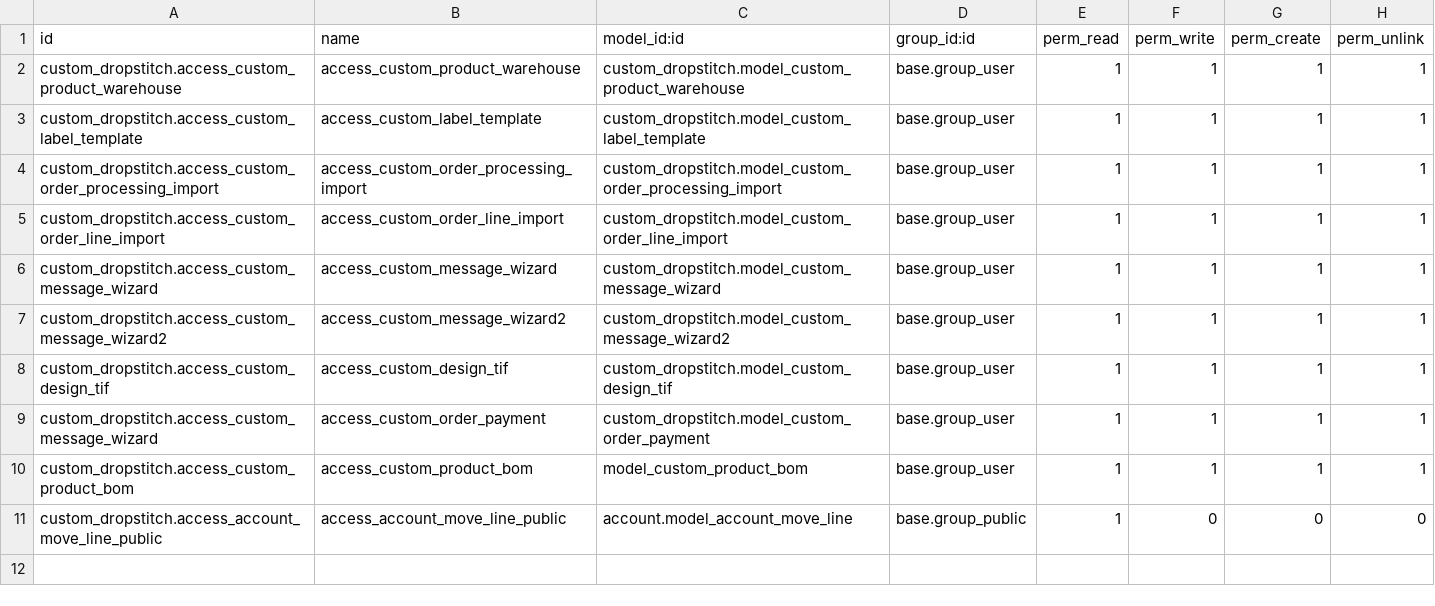
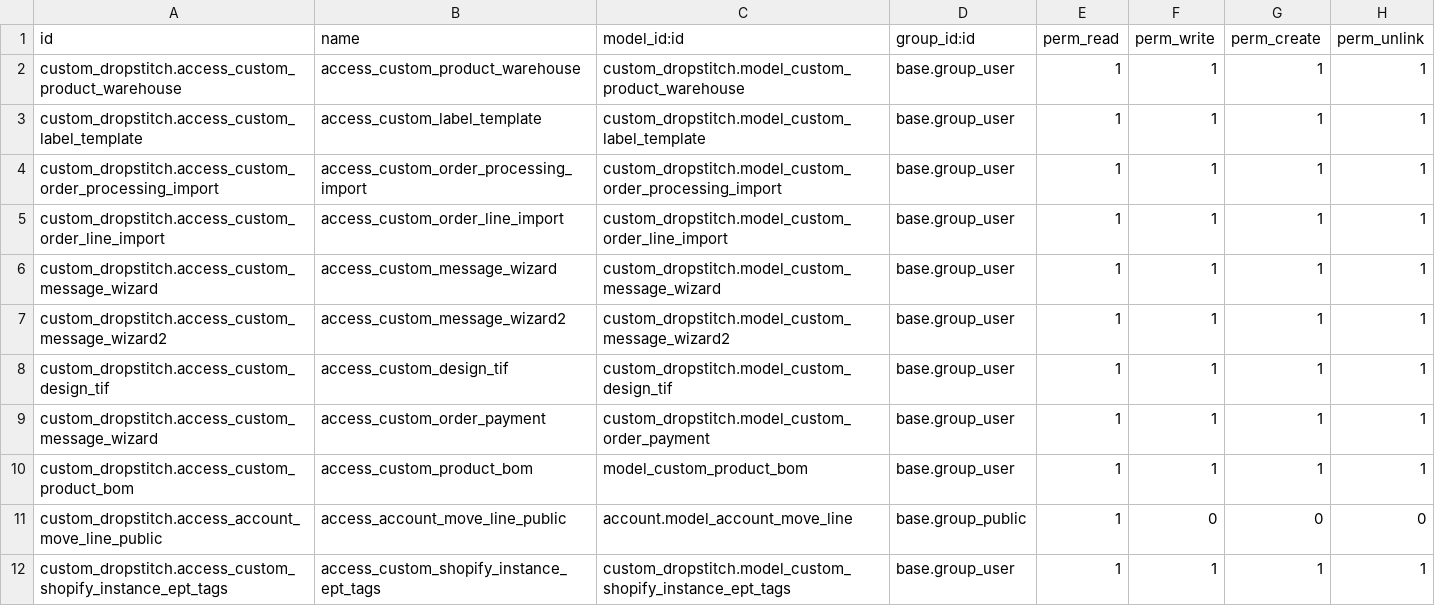
Before and after one commit to JADCO5692/central_repo_keyur, a CSV file: v17/chris_m/custom_dropstitch/security/ir.model.access.csv, drawn as a sheet; the diff names each change by its address in the sheet, - before the commit and + after, or states it on an @@ line.

```diff
--- a/v17/chris_m/custom_dropstitch/security/ir.model.access.csv
+++ b/v17/chris_m/custom_dropstitch/security/ir.model.access.csv
+row 12: custom_dropstitch.access_custom_shopify_instance_ept_tags | access_custom_shopify_instance_ept_tags | custom_dropstitch.model_custom_shopify_instance_ept_tags | base.group_user | 1 | 1 | 1 | 1
```
Also changed, not shown: 14 other files.
